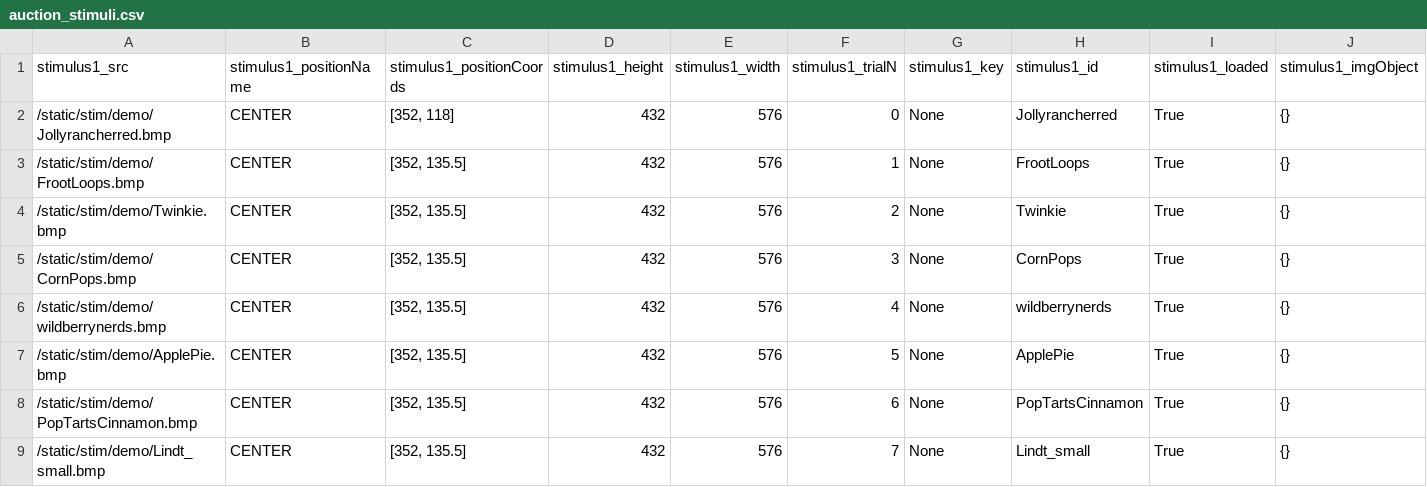
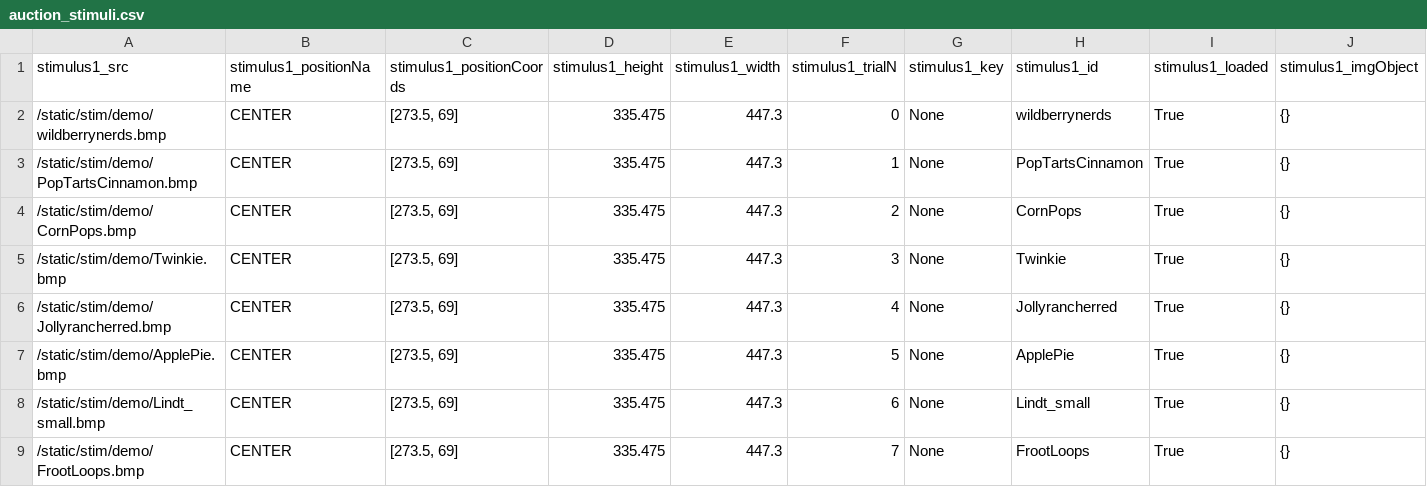
Before and after one commit to alicexue/MTurk, a CSV file: data/auction_stimuli.csv, drawn as a sheet.

```diff
--- a/data/auction_stimuli.csv
+++ b/data/auction_stimuli.csv
@@ -1,9 +1,9 @@
 stimulus1_src,stimulus1_positionName,stimulus1_positionCoords,stimulus1_height,stimulus1_width,stimulus1_trialN,stimulus1_key,stimulus1_id,stimulus1_loaded,stimulus1_imgObject
-/static/stim/demo/Jollyrancherred.bmp,CENTER,"[352, 118]",432,576,0,None,Jollyrancherred,True,{}
-/static/stim/demo/FrootLoops.bmp,CENTER,"[352, 135.5]",432,576,1,None,FrootLoops,True,{}
-/static/stim/demo/Twinkie.bmp,CENTER,"[352, 135.5]",432,576,2,None,Twinkie,True,{}
-/static/stim/demo/CornPops.bmp,CENTER,"[352, 135.5]",432,576,3,None,CornPops,True,{}
-/static/stim/demo/wildberrynerds.bmp,CENTER,"[352, 135.5]",432,576,4,None,wildberrynerds,True,{}
-/static/stim/demo/ApplePie.bmp,CENTER,"[352, 135.5]",432,576,5,None,ApplePie,True,{}
-/static/stim/demo/PopTartsCinnamon.bmp,CENTER,"[352, 135.5]",432,576,6,None,PopTartsCinnamon,True,{}
-/static/stim/demo/Lindt_small.bmp,CENTER,"[352, 135.5]",432,576,7,None,Lindt_small,True,{}
+/static/stim/demo/wildberrynerds.bmp,CENTER,"[273.5, 69]",335.475,447.3,0,None,wildberrynerds,True,{}
+/static/stim/demo/PopTartsCinnamon.bmp,CENTER,"[273.5, 69]",335.475,447.3,1,None,PopTartsCinnamon,True,{}
+/static/stim/demo/CornPops.bmp,CENTER,"[273.5, 69]",335.475,447.3,2,None,CornPops,True,{}
+/static/stim/demo/Twinkie.bmp,CENTER,"[273.5, 69]",335.475,447.3,3,None,Twinkie,True,{}
+/static/stim/demo/Jollyrancherred.bmp,CENTER,"[273.5, 69]",335.475,447.3,4,None,Jollyrancherred,True,{}
+/static/stim/demo/ApplePie.bmp,CENTER,"[273.5, 69]",335.475,447.3,5,None,ApplePie,True,{}
+/static/stim/demo/Lindt_small.bmp,CENTER,"[273.5, 69]",335.475,447.3,6,None,Lindt_small,True,{}
+/static/stim/demo/FrootLoops.bmp,CENTER,"[273.5, 69]",335.475,447.3,7,None,FrootLoops,True,{}
```
Also changed, not shown: data/auction_data.csv, data/choice_data.csv, 6 other files.
